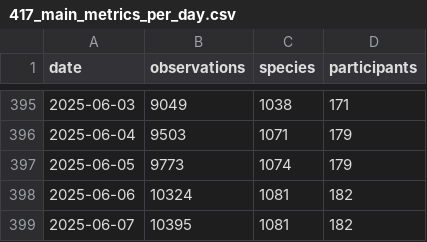
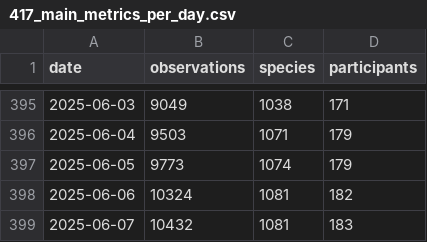
Before and after one commit to pynomaly/datawrapper_update, a CSV file: data/biomarato25/417_main_metrics_per_day.csv, drawn as a sheet; only a part is shown, gaps mark what is left out.

```diff
--- a/data/biomarato25/417_main_metrics_per_day.csv
+++ b/data/biomarato25/417_main_metrics_per_day.csv
@@ -398,2 +398,2 @@ date,observations,species,participants
 2025-06-06,10324,1081,182
-2025-06-07,10395,1081,182
+2025-06-07,10432,1081,183
```
Also changed, not shown: 2 other files.
